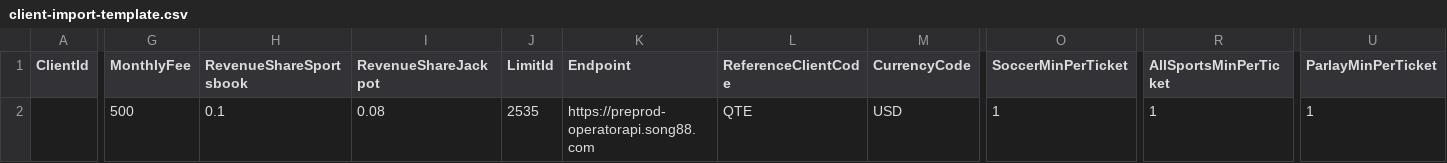
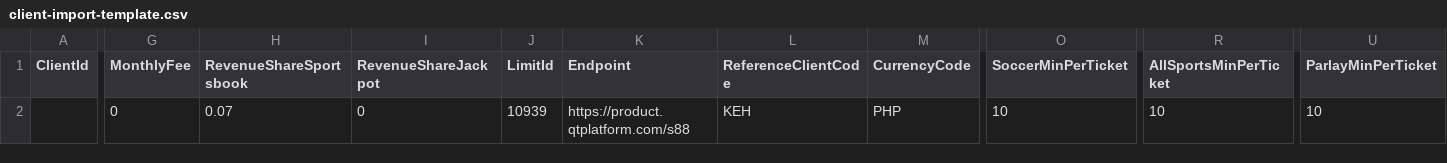
Before and after one commit to song88mk-ui/backoffice-final, a CSV file: Backoffice.Web/wwwroot/templates/client-import-template.csv, drawn as a sheet; only a part is shown, gaps mark what is left out; the diff names each change by its address in the sheet, - before the commit and + after, or states it on an @@ line.

```diff
--- a/Backoffice.Web/wwwroot/templates/client-import-template.csv
+++ b/Backoffice.Web/wwwroot/templates/client-import-template.csv
-G2 (MonthlyFee): 500
+G2 (MonthlyFee): 0
-H2 (RevenueShareSportsbook): 0.1
+H2 (RevenueShareSportsbook): 0.07
-I2 (RevenueShareJackpot): 0.08
+I2 (RevenueShareJackpot): 0
-J2 (LimitId): 2535
+J2 (LimitId): 10939
-K2 (Endpoint): https://preprod-operatorapi.song88.com
+K2 (Endpoint): https://product.qtplatform.com/s88
-L2 (ReferenceClientCode): QTE
+L2 (ReferenceClientCode): KEH
-M2 (CurrencyCode): USD
+M2 (CurrencyCode): PHP
-O2 (SoccerMinPerTicket): 1
+O2 (SoccerMinPerTicket): 10
-R2 (AllSportsMinPerTicket): 1
+R2 (AllSportsMinPerTicket): 10
-U2 (ParlayMinPerTicket): 1
+U2 (ParlayMinPerTicket): 10
```
Also changed, not shown: 9 other files.
